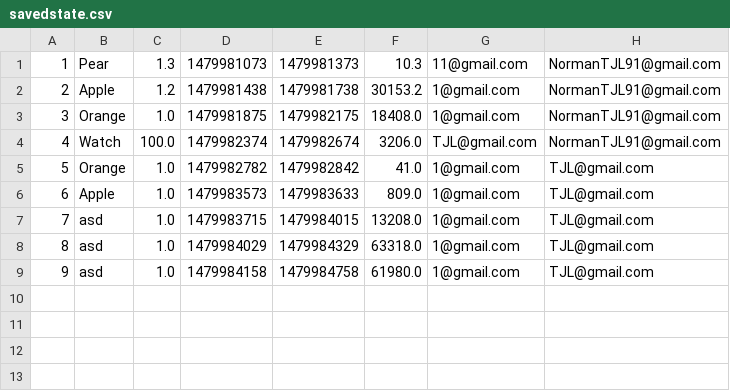
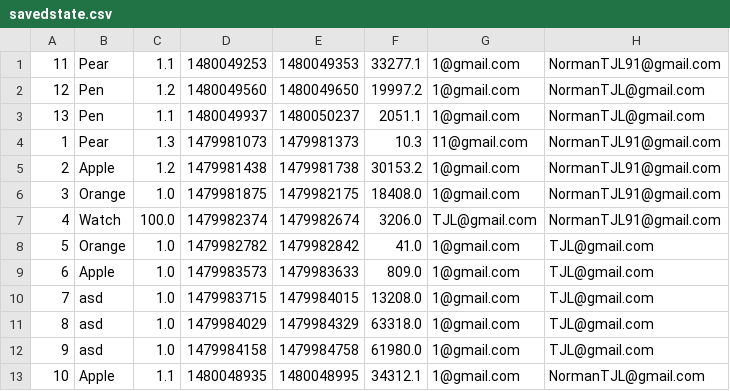
Before and after one commit to NormanTJL/DASA, a CSV file: src/savedstate.csv, drawn as a sheet; the diff names each change by its address in the sheet, - before the commit and + after, or states it on an @@ line.

```diff
--- a/src/savedstate.csv
+++ b/src/savedstate.csv
+row 1: 11 | Pear | 1.1 | 1480049253 | 1480049353 | 33277.1 | 1@gmail.com | NormanTJL91@gmail.com
+row 2: 12 | Pen | 1.2 | 1480049560 | 1480049650 | 19997.2 | 1@gmail.com | NormanTJL@gmail.com
+row 3: 13 | Pen | 1.1 | 1480049937 | 1480050237 | 2051.1 | 1@gmail.com | NormanTJL@gmail.com
+row 13: 10 | Apple | 1.1 | 1480048935 | 1480048995 | 34312.1 | 1@gmail.com | NormanTJL@gmail.com
```
Also changed, not shown: 3 other files.
